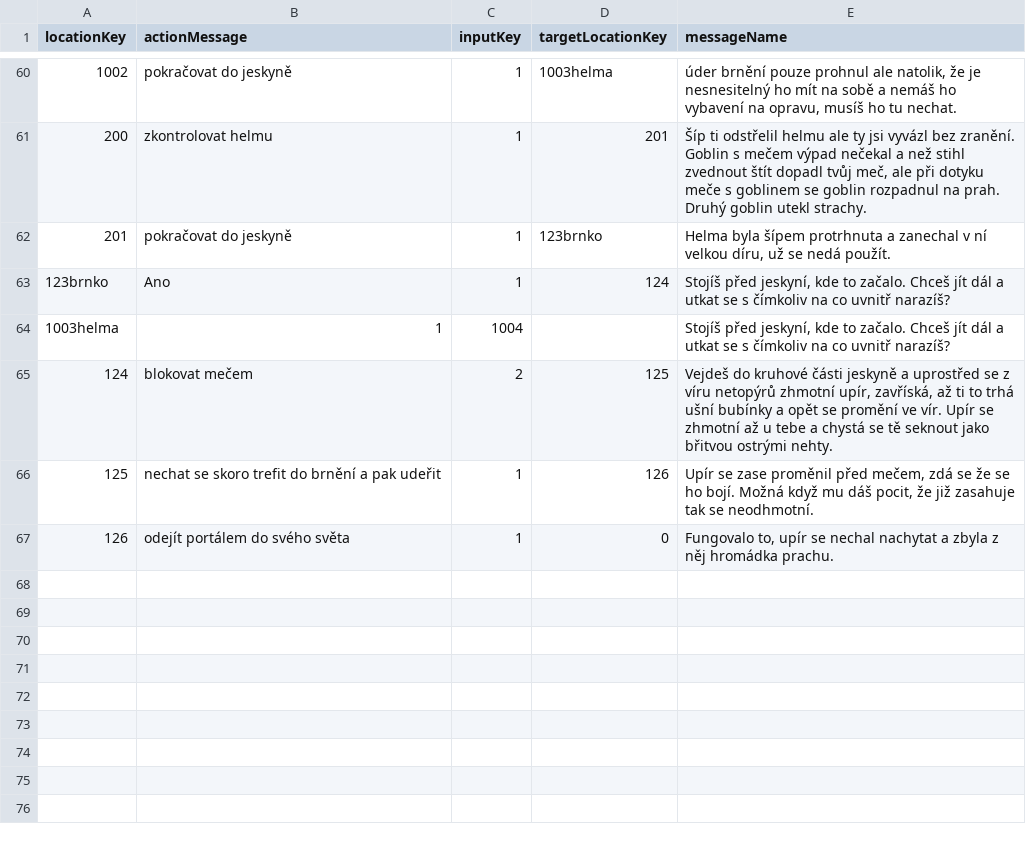
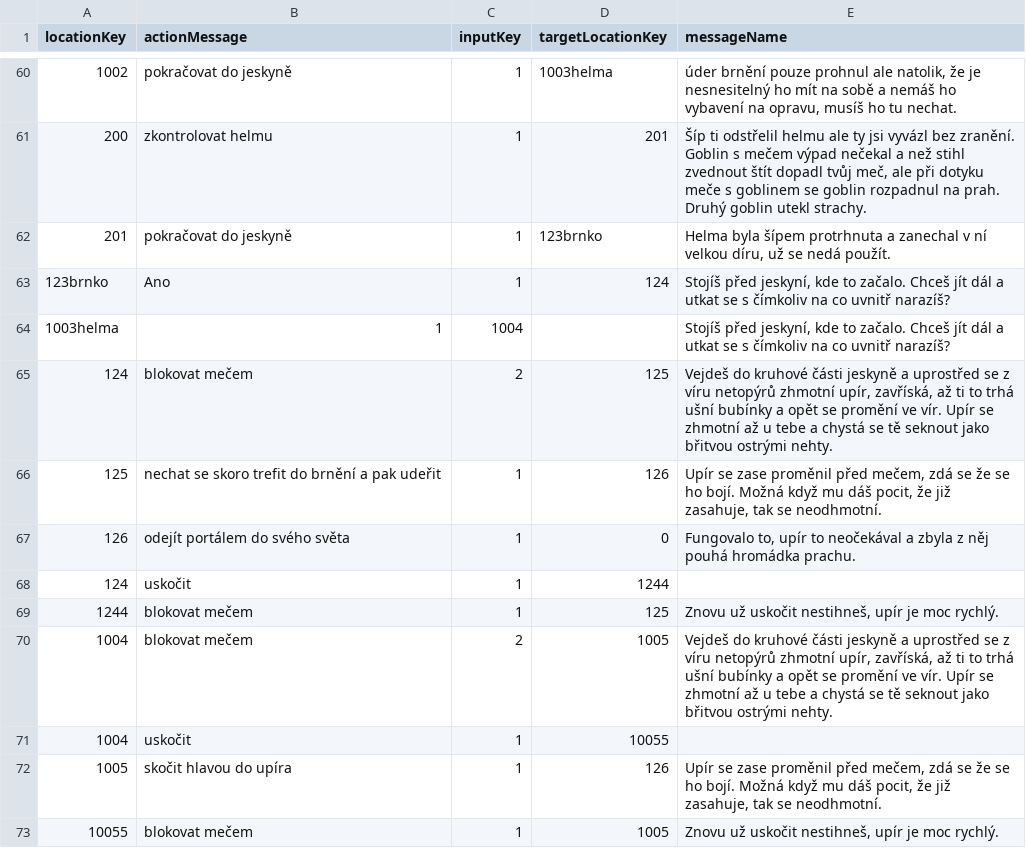
Before and after one commit to BendaBUBU/csvrepo, a CSV file: locations.csv, drawn as a sheet; only a part is shown, gaps mark what is left out.

Commit message:
Update locations.csv

```diff
--- a/locations.csv
+++ b/locations.csv
@@ -65,3 +65,9 @@ locationKey;actionMessage;inputKey;targetLocationKey;messageName
 124;blokovat mečem;2;125;Vejdeš do kruhové části jeskyně a uprostřed se z víru netopýrů zhmotní upír, zavříská, až ti to trhá ušní bubínky a opět se promění ve vír. Upír se zhmotní až u tebe a chystá se tě seknout jako břitvou ostrými nehty.
-125;nechat se skoro trefit do brnění a pak udeřit;1;126;Upír se zase proměnil před mečem, zdá se že se ho bojí. Možná když mu dáš pocit, že již zasahuje tak se neodhmotní.
-126;odejít portálem do svého světa;1;0;Fungovalo to, upír se nechal nachytat a zbyla z něj hromádka prachu.
+125;nechat se skoro trefit do brnění a pak udeřit;1;126;Upír se zase proměnil před mečem, zdá se že se ho bojí. Možná když mu dáš pocit, že již zasahuje, tak se neodhmotní.
+126;odejít portálem do svého světa;1;0;Fungovalo to, upír to neočekával a zbyla z něj pouhá hromádka prachu.
+124;uskočit;1;1244;
+1244;blokovat mečem;1;125;Znovu už uskočit nestihneš, upír je moc rychlý.
+1004;blokovat mečem;2;1005;Vejdeš do kruhové části jeskyně a uprostřed se z víru netopýrů zhmotní upír, zavříská, až ti to trhá ušní bubínky a opět se promění ve vír. Upír se zhmotní až u tebe a chystá se tě seknout jako břitvou ostrými nehty.
+1004;uskočit;1;10055;
+1005;skočit hlavou do upíra;1;126;Upír se zase proměnil před mečem, zdá se že se ho bojí. Možná když mu dáš pocit, že již zasahuje, tak se neodhmotní.
+10055;blokovat mečem;1;1005;Znovu už uskočit nestihneš, upír je moc rychlý.
```
